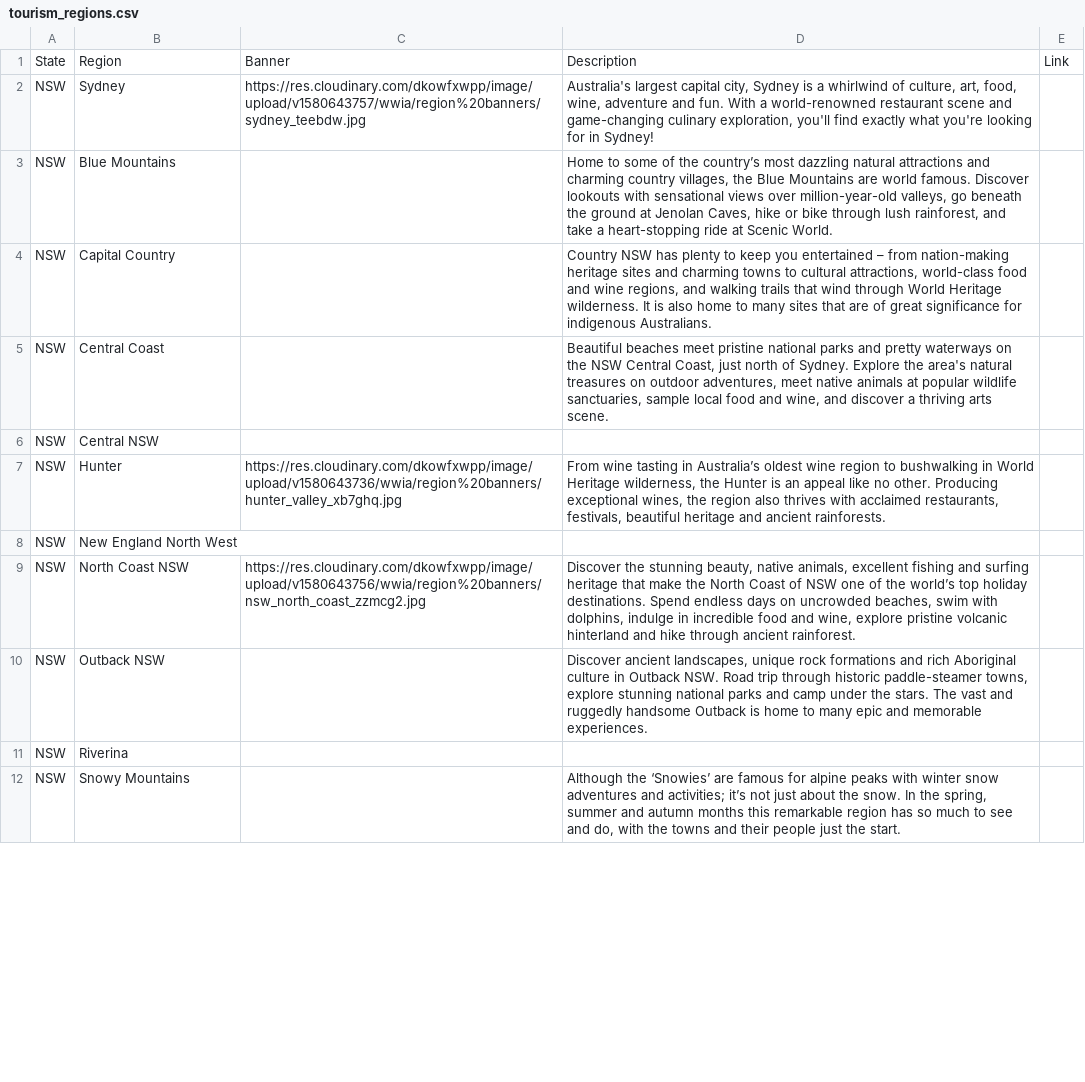
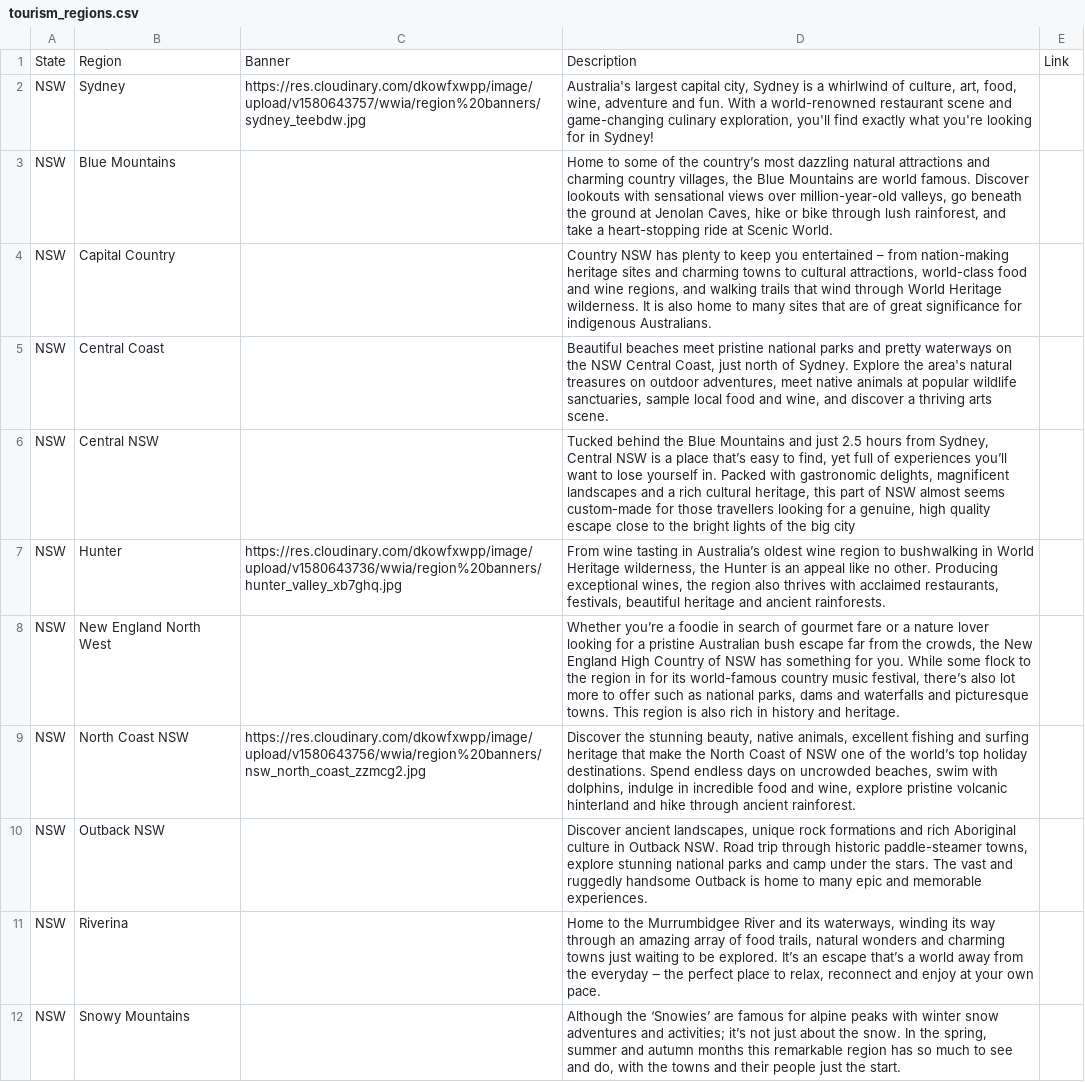
Before and after one commit to pjfitzgerald/wanna-work-in-australia, a CSV file: region_info/tourism_regions.csv, drawn as a sheet; only a part is shown; the diff covers the shown part only.

Commit message:
some descriptions added to regions

```diff
--- a/region_info/tourism_regions.csv
+++ b/region_info/tourism_regions.csv
@@ -5,8 +5,8 @@ NSW|Capital Country||Country NSW has plenty to keep you entertained – from nat
 NSW|Central Coast||Beautiful beaches meet pristine national parks and pretty waterways on the NSW Central Coast, just north of Sydney. Explore the area's natural treasures on outdoor adventures, meet native animals at popular wildlife sanctuaries, sample local food and wine, and discover a thriving arts scene.|
-NSW|Central NSW|||
+NSW|Central NSW||Tucked behind the Blue Mountains and just 2.5 hours from Sydney, Central NSW is a place that’s easy to find, yet full of experiences you’ll want to lose yourself in. Packed with gastronomic delights, magnificent landscapes and a rich cultural heritage, this part of NSW almost seems custom-made for those travellers looking for a genuine, high quality escape close to the bright lights of the big city|
 NSW|Hunter|https://res.cloudinary.com/dkowfxwpp/image/upload/v1580643736/wwia/region%20banners/hunter_valley_xb7ghq.jpg|From wine tasting in Australia’s oldest wine region to bushwalking in World Heritage wilderness, the Hunter is an appeal like no other. Producing exceptional wines, the region also thrives with acclaimed restaurants, festivals, beautiful heritage and ancient rainforests.|
-NSW|New England North West|||
+NSW|New England North West||Whether you’re a foodie in search of gourmet fare or a nature lover looking for a pristine Australian bush escape far from the crowds, the New England High Country of NSW has something for you. While some flock to the region in for its world-famous country music festival, there’s also lot more to offer such as national parks, dams and waterfalls and picturesque towns. This region is also rich in history and heritage.|
 NSW|North Coast NSW|https://res.cloudinary.com/dkowfxwpp/image/upload/v1580643756/wwia/region%20banners/nsw_north_coast_zzmcg2.jpg|Discover the stunning beauty, native animals, excellent fishing and surfing heritage that make the North Coast of NSW one of the world’s top holiday destinations. Spend endless days on uncrowded beaches, swim with dolphins, indulge in incredible food and wine, explore pristine volcanic hinterland and hike through ancient rainforest.|
 NSW|Outback NSW||Discover ancient landscapes, unique rock formations and rich Aboriginal culture in Outback NSW. Road trip through historic paddle-steamer towns, explore stunning national parks and camp under the stars. The vast and ruggedly handsome Outback is home to many epic and memorable experiences.|
-NSW|Riverina|||
+NSW|Riverina||Home to the Murrumbidgee River and its waterways, winding its way through an amazing array of food trails, natural wonders and charming towns just waiting to be explored. It’s an escape that’s a world away from the everyday ‒ the perfect place to relax, reconnect and enjoy at your own pace.|
 NSW|Snowy Mountains||Although the ‘Snowies’ are famous for alpine peaks with winter snow adventures and activities; it’s not just about the snow. In the spring, summer and autumn months this remarkable region has so much to see and do, with the towns and their people just the start.|
```
Also changed, not shown: 11 edited cells elsewhere in this file.
